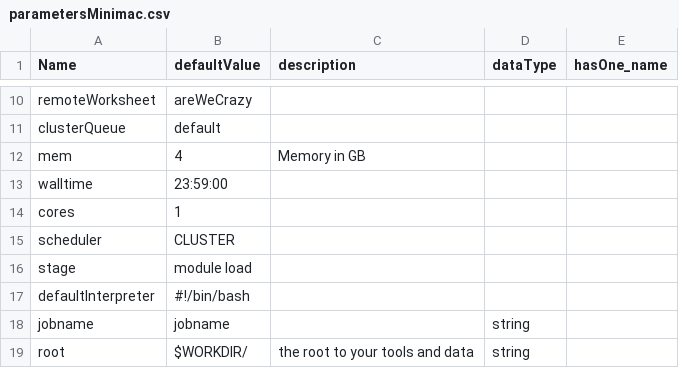
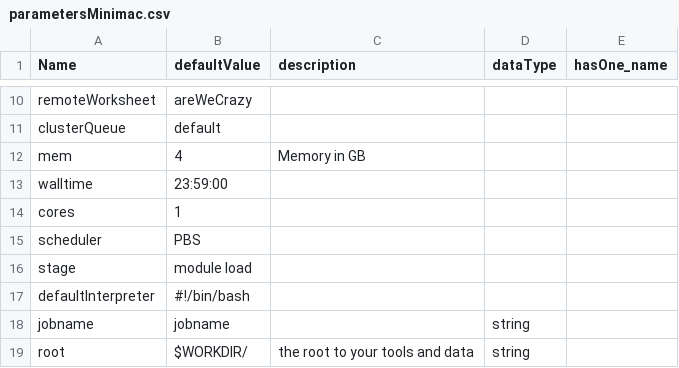
Before and after one commit to molgenis/molgenis-pipelines, a CSV file: compute4/Imputation_minimac/parametersMinimac.csv, drawn as a sheet; only a part is shown, gaps mark what is left out.

Commit message:
change schedulare from CLUSTER to PBS

```diff
--- a/compute4/Imputation_minimac/parametersMinimac.csv
+++ b/compute4/Imputation_minimac/parametersMinimac.csv
@@ -14,3 +14,3 @@ walltime,23:59:00,,,
 cores,1,,,
-scheduler,CLUSTER,,,
+scheduler,PBS,,,
 stage,module load,,,
```
